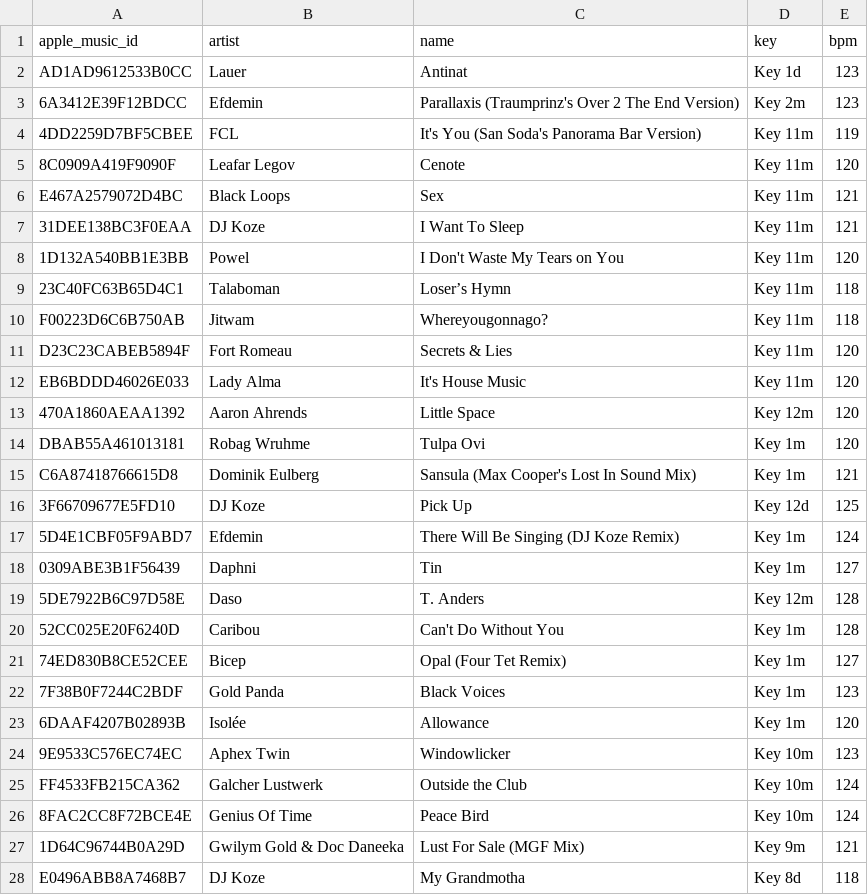
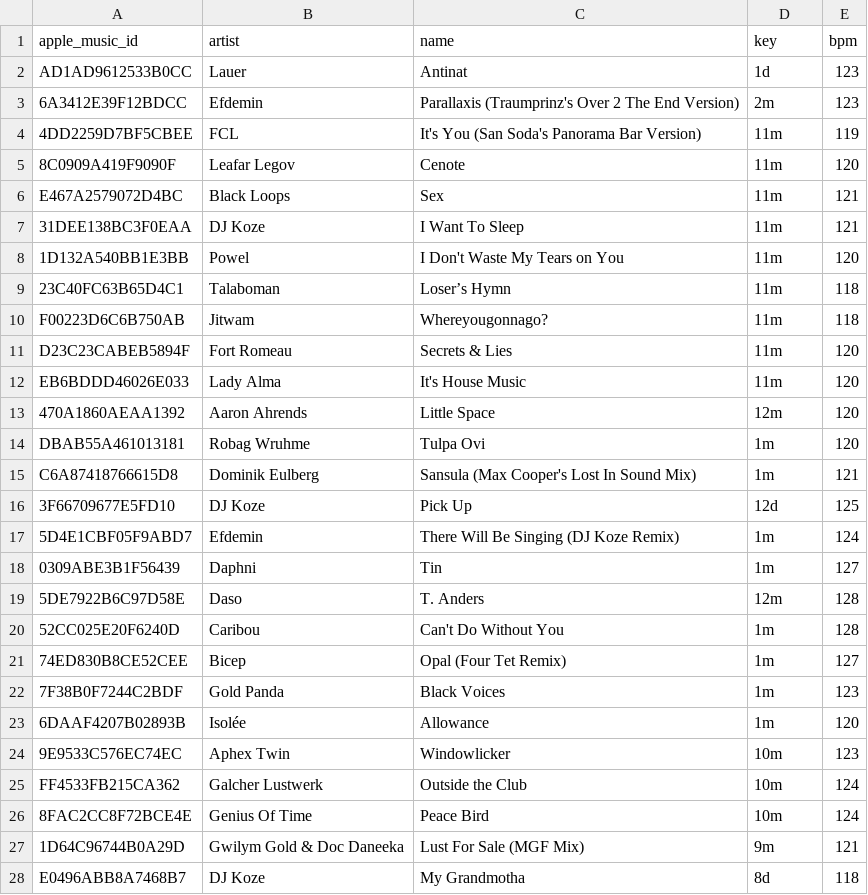
Before and after one commit to ArloL/music-stuff, a CSV file: data/songs-critical-mass-next.csv, drawn as a sheet; only a part is shown; the diff covers the shown part only.

```diff
--- a/data/songs-critical-mass-next.csv
+++ b/data/songs-critical-mass-next.csv
@@ -1,28 +1,28 @@
 apple_music_id,artist,name,key,bpm
-AD1AD9612533B0CC,Lauer,Antinat,Key 1d,123
-6A3412E39F12BDCC,Efdemin,Parallaxis (Traumprinz's Over 2 The End Version),Key 2m,123
-4DD2259D7BF5CBEE,FCL,It's You (San Soda's Panorama Bar Version),Key 11m,119
-8C0909A419F9090F,Leafar Legov,Cenote,Key 11m,120
-E467A2579072D4BC,Black Loops,Sex,Key 11m,121
-31DEE138BC3F0EAA,DJ Koze,I Want To Sleep,Key 11m,121
-1D132A540BB1E3BB,Powel,I Don't Waste My Tears on You,Key 11m,120
-23C40FC63B65D4C1,Talaboman,Loser’s Hymn,Key 11m,118
-F00223D6C6B750AB,Jitwam,Whereyougonnago?,Key 11m,118
-D23C23CABEB5894F,Fort Romeau,Secrets & Lies,Key 11m,120
-EB6BDDD46026E033,Lady Alma,It's House Music,Key 11m,120
-470A1860AEAA1392,Aaron Ahrends,Little Space,Key 12m,120
-DBAB55A461013181,Robag Wruhme,Tulpa Ovi,Key 1m,120
-C6A87418766615D8,Dominik Eulberg,Sansula (Max Cooper's Lost In Sound Mix),Key 1m,121
-3F66709677E5FD10,DJ Koze,Pick Up,Key 12d,125
-5D4E1CBF05F9ABD7,Efdemin,There Will Be Singing (DJ Koze Remix),Key 1m,124
-0309ABE3B1F56439,Daphni,Tin,Key 1m,127
-5DE7922B6C97D58E,Daso,T. Anders,Key 12m,128
-52CC025E20F6240D,Caribou,Can't Do Without You,Key 1m,128
-74ED830B8CE52CEE,Bicep,Opal (Four Tet Remix),Key 1m,127
-7F38B0F7244C2BDF,Gold Panda,Black Voices,Key 1m,123
-6DAAF4207B02893B,Isolée,Allowance,Key 1m,120
-9E9533C576EC74EC,Aphex Twin,Windowlicker,Key 10m,123
-FF4533FB215CA362,Galcher Lustwerk,Outside the Club,Key 10m,124
-8FAC2CC8F72BCE4E,Genius Of Time,Peace Bird,Key 10m,124
-1D64C96744B0A29D,Gwilym Gold & Doc Daneeka,Lust For Sale (MGF Mix),Key 9m,121
-E0496ABB8A7468B7,DJ Koze,My Grandmotha,Key 8d,118
+AD1AD9612533B0CC,Lauer,Antinat,1d,123
+6A3412E39F12BDCC,Efdemin,Parallaxis (Traumprinz's Over 2 The End Version),2m,123
+4DD2259D7BF5CBEE,FCL,It's You (San Soda's Panorama Bar Version),11m,119
+8C0909A419F9090F,Leafar Legov,Cenote,11m,120
+E467A2579072D4BC,Black Loops,Sex,11m,121
+31DEE138BC3F0EAA,DJ Koze,I Want To Sleep,11m,121
+1D132A540BB1E3BB,Powel,I Don't Waste My Tears on You,11m,120
+23C40FC63B65D4C1,Talaboman,Loser’s Hymn,11m,118
+F00223D6C6B750AB,Jitwam,Whereyougonnago?,11m,118
+D23C23CABEB5894F,Fort Romeau,Secrets & Lies,11m,120
+EB6BDDD46026E033,Lady Alma,It's House Music,11m,120
+470A1860AEAA1392,Aaron Ahrends,Little Space,12m,120
+DBAB55A461013181,Robag Wruhme,Tulpa Ovi,1m,120
+C6A87418766615D8,Dominik Eulberg,Sansula (Max Cooper's Lost In Sound Mix),1m,121
+3F66709677E5FD10,DJ Koze,Pick Up,12d,125
+5D4E1CBF05F9ABD7,Efdemin,There Will Be Singing (DJ Koze Remix),1m,124
+0309ABE3B1F56439,Daphni,Tin,1m,127
+5DE7922B6C97D58E,Daso,T. Anders,12m,128
+52CC025E20F6240D,Caribou,Can't Do Without You,1m,128
+74ED830B8CE52CEE,Bicep,Opal (Four Tet Remix),1m,127
+7F38B0F7244C2BDF,Gold Panda,Black Voices,1m,123
+6DAAF4207B02893B,Isolée,Allowance,1m,120
+9E9533C576EC74EC,Aphex Twin,Windowlicker,10m,123
+FF4533FB215CA362,Galcher Lustwerk,Outside the Club,10m,124
+8FAC2CC8F72BCE4E,Genius Of Time,Peace Bird,10m,124
+1D64C96744B0A29D,Gwilym Gold & Doc Daneeka,Lust For Sale (MGF Mix),9m,121
+E0496ABB8A7468B7,DJ Koze,My Grandmotha,8d,118
```
Also changed, not shown: 3 edited cells elsewhere in this file, data/songs-critical-mass-2025-08.csv, data/songs-would-play-and-didnt.csv, 10 other files.
